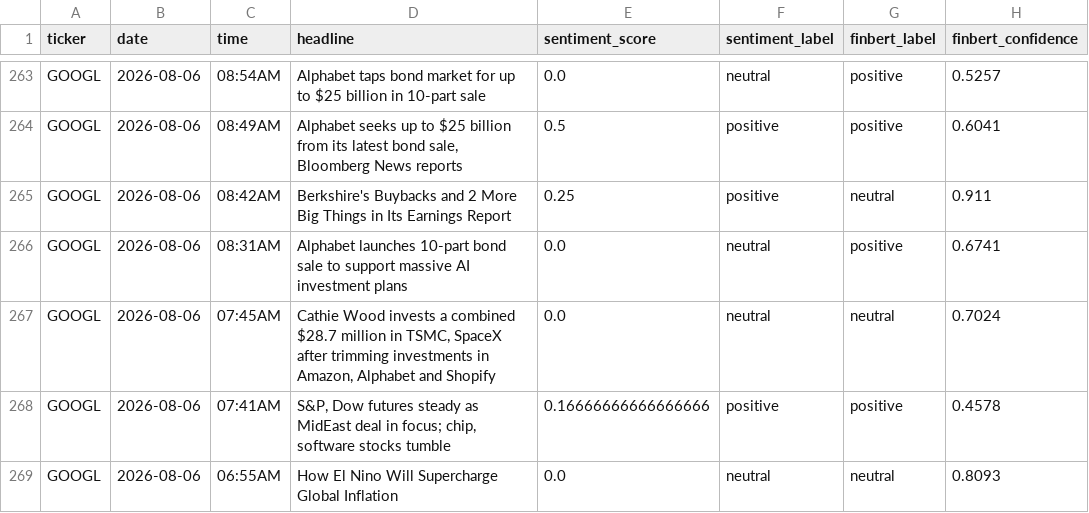
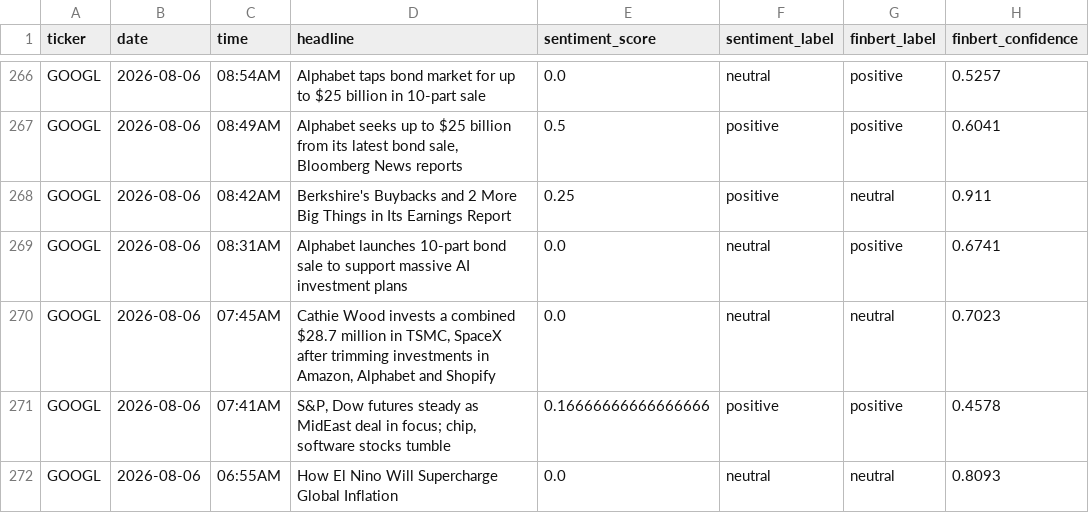
Before and after one commit to andrewkorot/python-scrper-financial-news-sentiment, a CSV file: financial_sentiment_data_v2.csv, drawn as a sheet; only a part is shown, gaps mark what is left out; the diff covers the shown part only.

```diff
--- a/financial_sentiment_data_v2.csv
+++ b/financial_sentiment_data_v2.csv
@@ -266,3 +269,3 @@ GOOGL,2026-08-06,08:42AM,Berkshire's Buybacks and 2 More Big Things in Its Earni
 GOOGL,2026-08-06,08:31AM,Alphabet launches 10-part bond sale to support massive AI investment plans,0.0,neutral,positive,0.6741
-GOOGL,2026-08-06,07:45AM,"Cathie Wood invests a combined $28.7 million in TSMC, SpaceX after trimming investments in Amazon, Alphabet and Shopify",0.0,neutral,neutral,0.7024
+GOOGL,2026-08-06,07:45AM,"Cathie Wood invests a combined $28.7 million in TSMC, SpaceX after trimming investments in Amazon, Alphabet and Shopify",0.0,neutral,neutral,0.7023
 GOOGL,2026-08-06,07:41AM,"S&P, Dow futures steady as MidEast deal in focus; chip, software stocks tumble",0.16666666666666666,positive,positive,0.4578
```
Also changed, not shown: 5 added rows, 5 removed rows and 8 edited cells elsewhere in this file.
